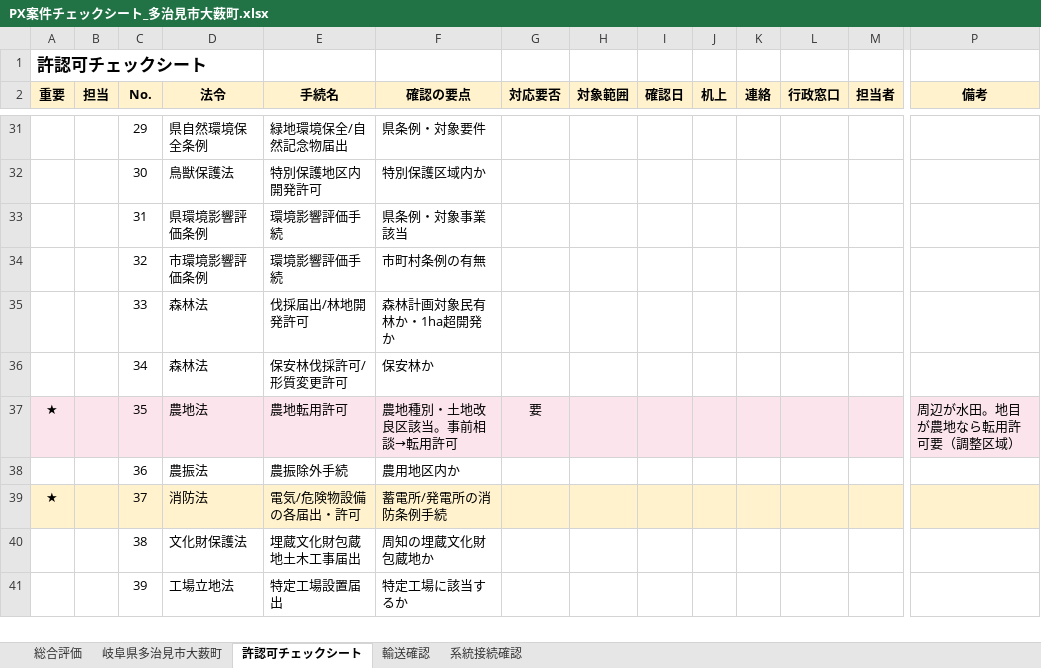
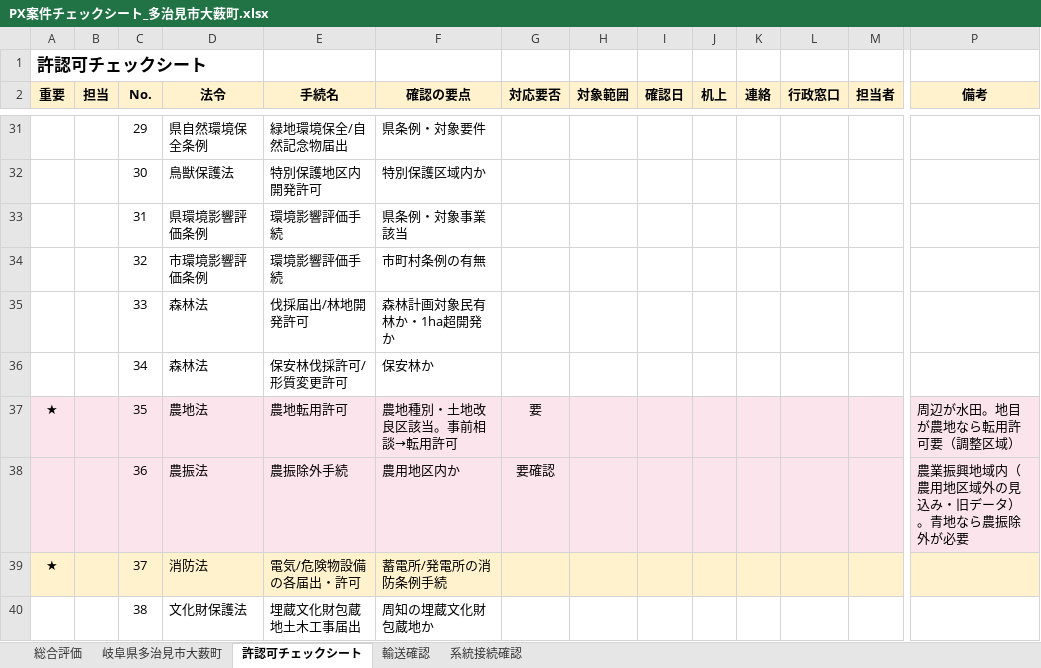
Before and after one commit to yonomotozumi-spec/battery-storage-dd, an Excel workbook: docs/PX案件チェックシート_多治見市大薮町.xlsx, sheet 許認可チェックシート, drawn as a sheet; only a part is shown, gaps mark what is left out; the shorter side is filled out with more unchanged rows; values as stored, in another font and other column widths than the file's, no borders; the diff covers the shown part only; the diff names each change by its address in the sheet, - before the commit and + after, or states it on an @@ line.

```diff
--- a/docs/PX案件チェックシート_多治見市大薮町.xlsx (sheet 許認可チェックシート)
+++ b/docs/PX案件チェックシート_多治見市大薮町.xlsx (sheet 許認可チェックシート)
-A38:P38 fill: none
+A38:P38 fill: #FCE4EC
-G38 (対応要否): (empty)
+G38 (対応要否): 要確認
-P38 (備考): (empty)
+P38 (備考): 農業振興地域内（農用地区域外の見込み・旧データ）。青地なら農振除外が必要
```
Also changed, not shown: cell formats elsewhere in this sheet, sheet 系統接続確認, sheet 岐阜県多治見市大薮町.
